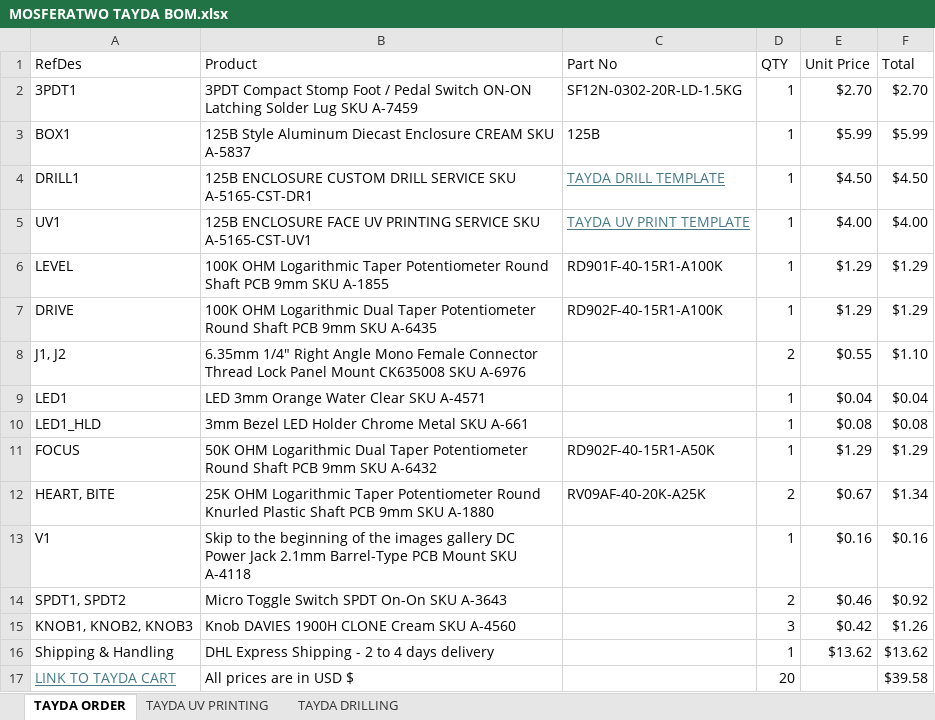
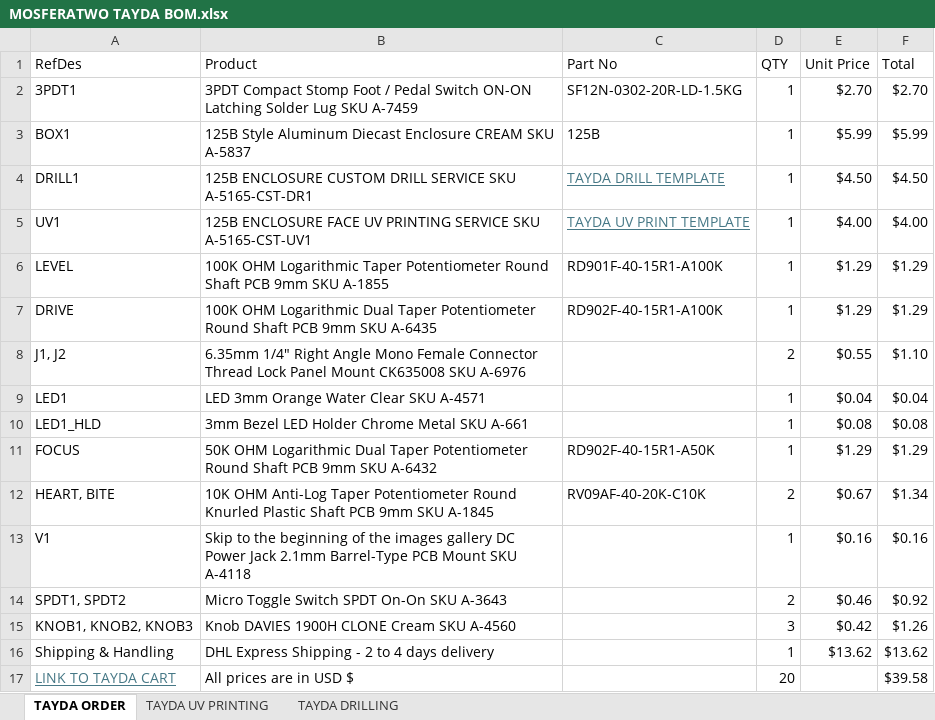
Before and after one commit to thomasbe86/RhPf, an Excel workbook: MOSFERATWO TAYDA BOM.xlsx, sheet TAYDA ORDER, drawn as a sheet; values as stored, in another font and other column widths than the file's, no borders; table styles not drawn; the diff names each change by its address in the sheet, - before the commit and + after, or states it on an @@ line.

```diff
--- a/MOSFERATWO TAYDA BOM.xlsx (sheet TAYDA ORDER)
+++ b/MOSFERATWO TAYDA BOM.xlsx (sheet TAYDA ORDER)
-B12 (Product): 25K OHM Logarithmic Taper Potentiometer Round Knurled Plastic Shaft PCB 9mm SKU A-1880
+B12 (Product): 10K OHM Anti-Log Taper Potentiometer Round Knurled Plastic Shaft PCB 9mm SKU A-1845
-C12 (Part No): RV09AF-40-20K-A25K
+C12 (Part No): RV09AF-40-20K-C10K
```
Also changed, not shown: 16 other files.
